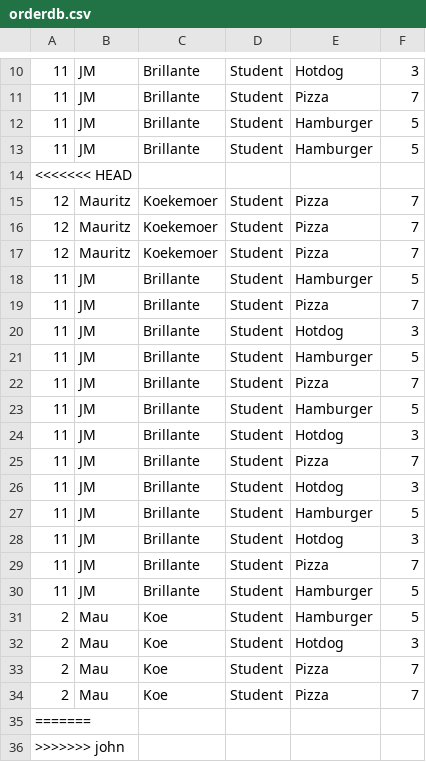
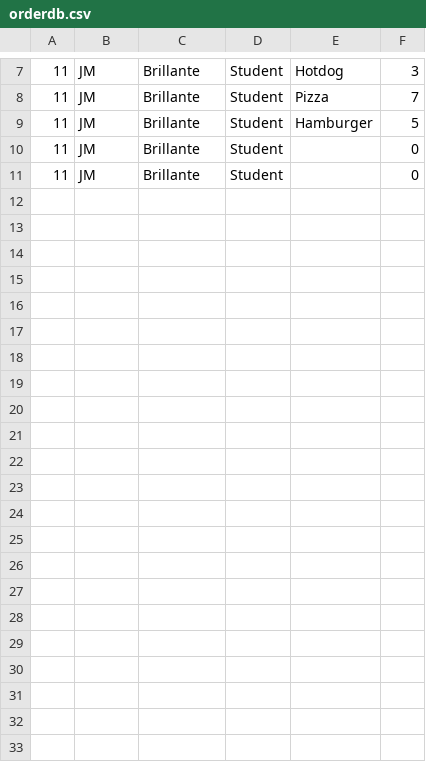
Before and after one commit to 270271470/CS103-AS2, a CSV file: CS103-AS2/orderdb.csv, drawn as a sheet; only a part is shown, gaps mark what is left out; the diff covers the shown part only.

Commit message:
Added an existing order option for the Order

```diff
--- a/CS103-AS2/orderdb.csv
+++ b/CS103-AS2/orderdb.csv
@@ -12,25 +9,3 @@
 11,JM,Brillante,Student,Hamburger,5
-11,JM,Brillante,Student,Hamburger,5
-<<<<<<< HEAD
-12,Mauritz,Koekemoer,Student,Pizza,7
-12,Mauritz,Koekemoer,Student,Pizza,7
-12,Mauritz,Koekemoer,Student,Pizza,7
-11,JM,Brillante,Student,Hamburger,5
-11,JM,Brillante,Student,Pizza,7
-11,JM,Brillante,Student,Hotdog,3
-11,JM,Brillante,Student,Hamburger,5
-11,JM,Brillante,Student,Pizza,7
-11,JM,Brillante,Student,Hamburger,5
-11,JM,Brillante,Student,Hotdog,3
-11,JM,Brillante,Student,Pizza,7
-11,JM,Brillante,Student,Hotdog,3
-11,JM,Brillante,Student,Hamburger,5
-11,JM,Brillante,Student,Hotdog,3
-11,JM,Brillante,Student,Pizza,7
-11,JM,Brillante,Student,Hamburger,5
-2,Mau,Koe,Student,Hamburger,5
-2,Mau,Koe,Student,Hotdog,3
-2,Mau,Koe,Student,Pizza,7
-2,Mau,Koe,Student,Pizza,7
-=======
->>>>>>> john
+11,JM,Brillante,Student,,0
+11,JM,Brillante,Student,,0
```
Also changed, not shown: 3 removed rows and 11 edited cells elsewhere in this file, 2 other files.
